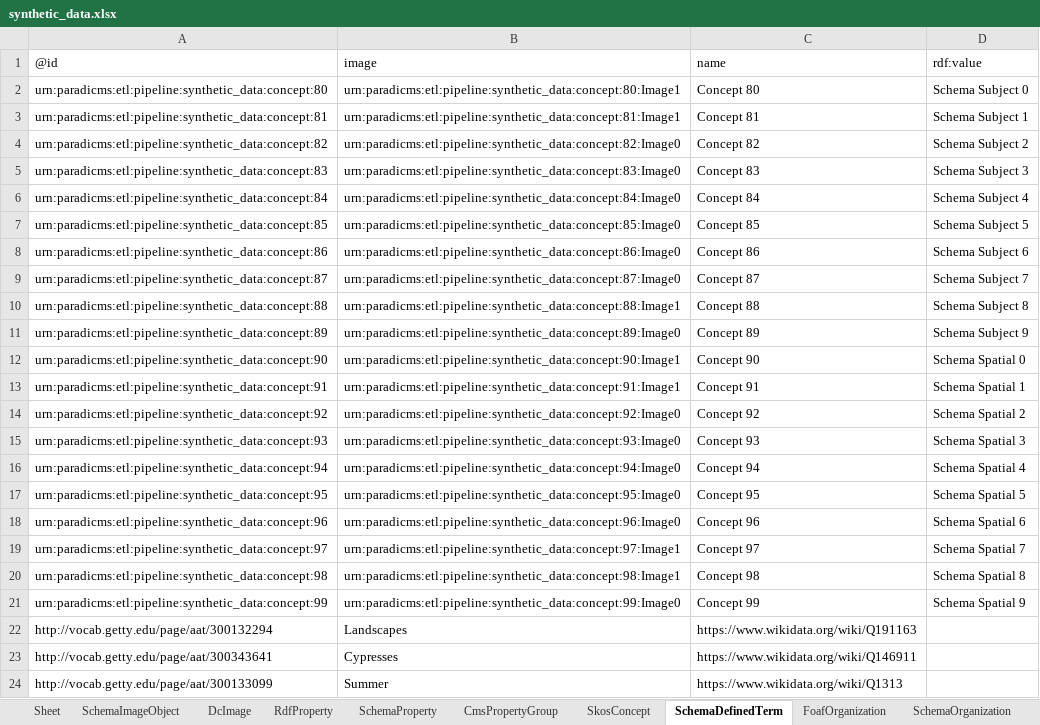
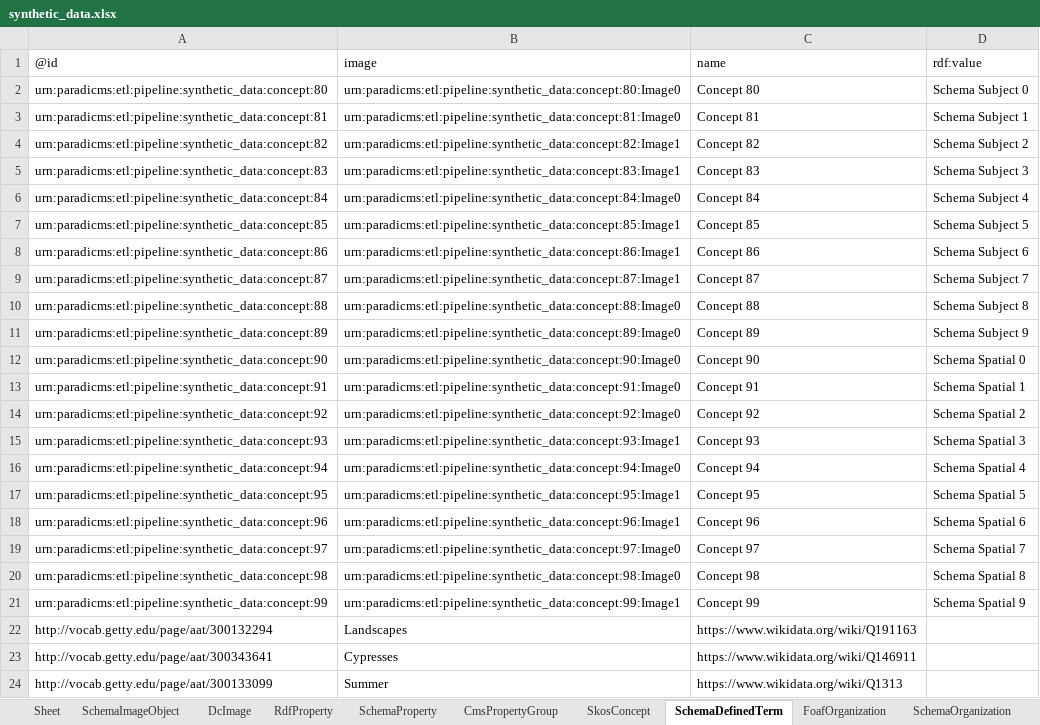
Before and after one commit to paradicms/paradicms, an Excel workbook: data/synthetic/synthetic_data.xlsx, sheet SchemaDefinedTerm, drawn as a sheet; values as stored, in another font and other column widths than the file's, no borders; the diff names each change by its address in the sheet, - before the commit and + after, or states it on an @@ line.

Commit message:
SchemaImageObject: copy thumbnails

```diff
--- a/data/synthetic/synthetic_data.xlsx (sheet SchemaDefinedTerm)
+++ b/data/synthetic/synthetic_data.xlsx (sheet SchemaDefinedTerm)
-B2: urn:paradicms:etl:pipeline:synthetic_data:concept:80:Image1
+B2: urn:paradicms:etl:pipeline:synthetic_data:concept:80:Image0
-B3: urn:paradicms:etl:pipeline:synthetic_data:concept:81:Image1
+B3: urn:paradicms:etl:pipeline:synthetic_data:concept:81:Image0
-B4: urn:paradicms:etl:pipeline:synthetic_data:concept:82:Image0
+B4: urn:paradicms:etl:pipeline:synthetic_data:concept:82:Image1
-B5: urn:paradicms:etl:pipeline:synthetic_data:concept:83:Image0
+B5: urn:paradicms:etl:pipeline:synthetic_data:concept:83:Image1
-B7: urn:paradicms:etl:pipeline:synthetic_data:concept:85:Image0
+B7: urn:paradicms:etl:pipeline:synthetic_data:concept:85:Image1
-B8: urn:paradicms:etl:pipeline:synthetic_data:concept:86:Image0
+B8: urn:paradicms:etl:pipeline:synthetic_data:concept:86:Image1
-B9: urn:paradicms:etl:pipeline:synthetic_data:concept:87:Image0
+B9: urn:paradicms:etl:pipeline:synthetic_data:concept:87:Image1
-B10: urn:paradicms:etl:pipeline:synthetic_data:concept:88:Image1
+B10: urn:paradicms:etl:pipeline:synthetic_data:concept:88:Image0
-B12: urn:paradicms:etl:pipeline:synthetic_data:concept:90:Image1
+B12: urn:paradicms:etl:pipeline:synthetic_data:concept:90:Image0
-B13: urn:paradicms:etl:pipeline:synthetic_data:concept:91:Image1
+B13: urn:paradicms:etl:pipeline:synthetic_data:concept:91:Image0
-B15: urn:paradicms:etl:pipeline:synthetic_data:concept:93:Image0
+B15: urn:paradicms:etl:pipeline:synthetic_data:concept:93:Image1
-B17: urn:paradicms:etl:pipeline:synthetic_data:concept:95:Image0
+B17: urn:paradicms:etl:pipeline:synthetic_data:concept:95:Image1
-B18: urn:paradicms:etl:pipeline:synthetic_data:concept:96:Image0
+B18: urn:paradicms:etl:pipeline:synthetic_data:concept:96:Image1
-B19: urn:paradicms:etl:pipeline:synthetic_data:concept:97:Image1
+B19: urn:paradicms:etl:pipeline:synthetic_data:concept:97:Image0
-B20: urn:paradicms:etl:pipeline:synthetic_data:concept:98:Image1
+B20: urn:paradicms:etl:pipeline:synthetic_data:concept:98:Image0
-B21: urn:paradicms:etl:pipeline:synthetic_data:concept:99:Image0
+B21: urn:paradicms:etl:pipeline:synthetic_data:concept:99:Image1
```
Also changed, not shown: sheet SkosConcept, sheet RightsStatementsDotOrgRightsStatement, sheet RdfProperty, sheet SchemaExhibitionEvent, sheet FoafPerson, sheet SchemaPerson, 6 more sheets, 3 other files.
